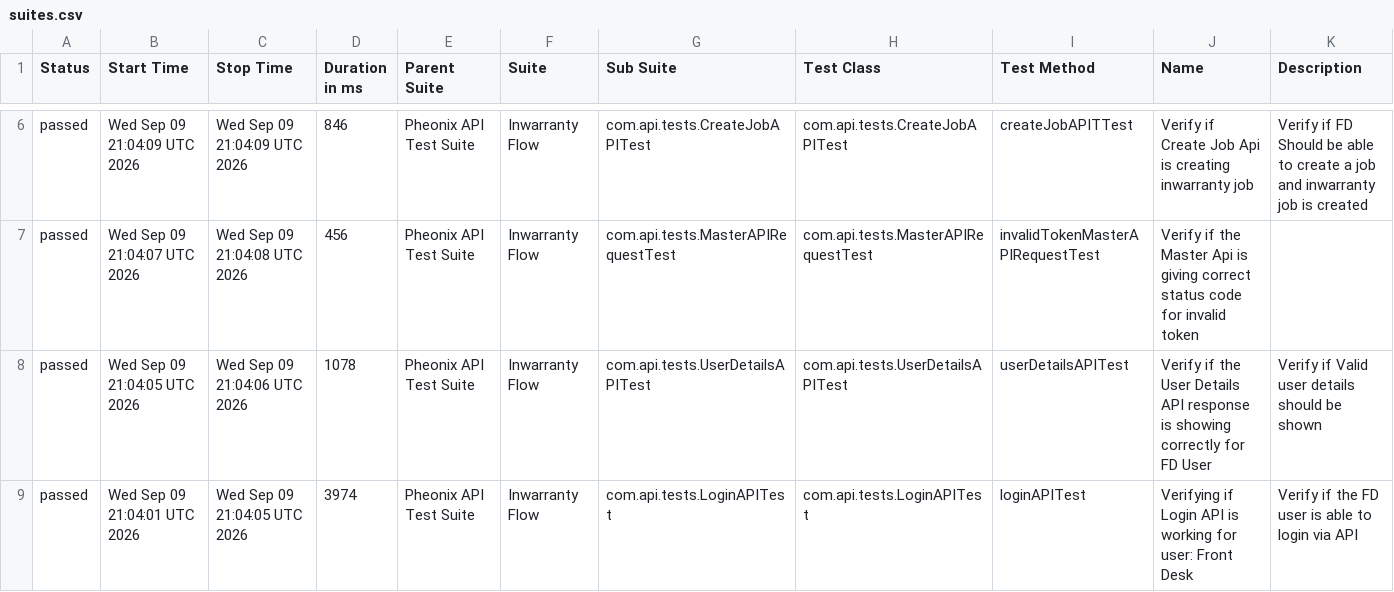
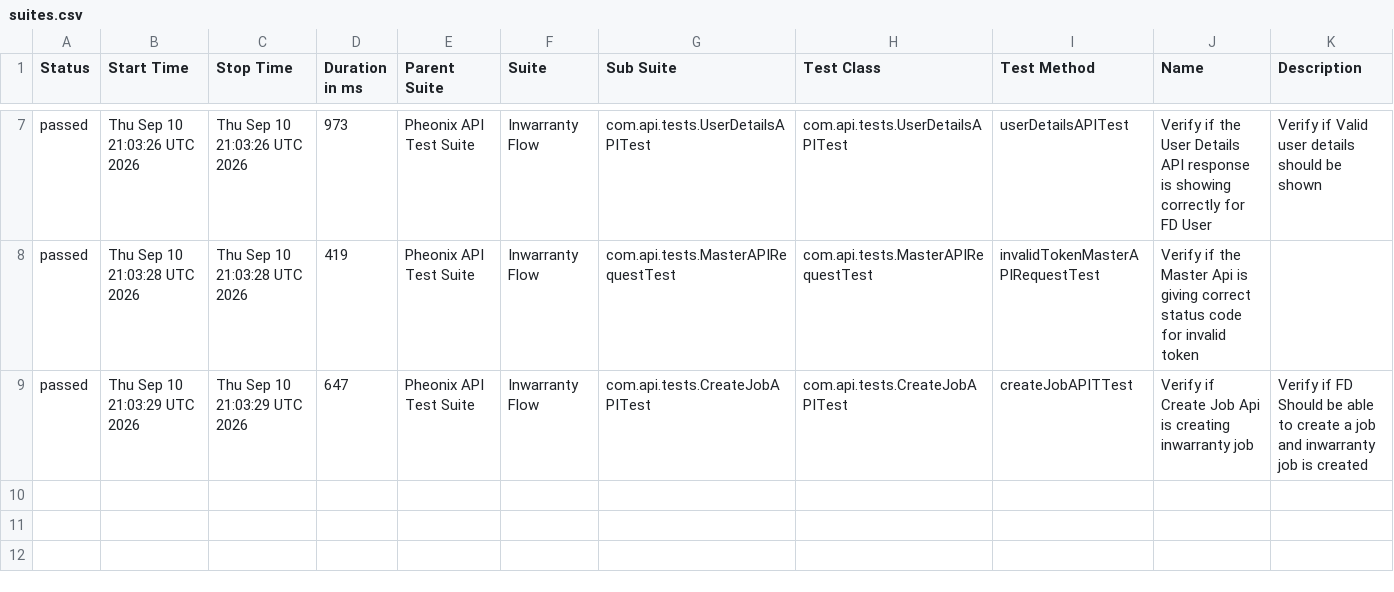
Before and after one commit to AnantKinlekar/PheonixTestAutomationFramework, a CSV file: data/suites.csv, drawn as a sheet; only a part is shown, gaps mark what is left out; the diff covers the shown part only.

```diff
--- a/data/suites.csv
+++ b/data/suites.csv
@@ -6,4 +7,3 @@
-"passed","Wed Sep 09 21:04:09 UTC 2026","Wed Sep 09 21:04:09 UTC 2026","846","Pheonix API Test Suite","Inwarranty Flow","com.api.tests.CreateJobAPITest","com.api.tests.CreateJobAPITest","createJobAPITTest","Verify if Create Job Api is creating inwarranty job","Verify if FD Should be able to create a job and inwarranty job is created"
-"passed","Wed Sep 09 21:04:07 UTC 2026","Wed Sep 09 21:04:08 UTC 2026","456","Pheonix API Test Suite","Inwarranty Flow","com.api.tests.MasterAPIRequestTest","com.api.tests.MasterAPIRequestTest","invalidTokenMasterAPIRequestTest","Verify if the Master Api is giving correct status code for invalid token",""
-"passed","Wed Sep 09 21:04:05 UTC 2026","Wed Sep 09 21:04:06 UTC 2026","1078","Pheonix API Test Suite","Inwarranty Flow","com.api.tests.UserDetailsAPITest","com.api.tests.UserDetailsAPITest","userDetailsAPITest","Verify if the User Details API response is showing correctly for FD User","Verify if Valid user details should be shown"
-"passed","Wed Sep 09 21:04:01 UTC 2026","Wed Sep 09 21:04:05 UTC 2026","3974","Pheonix API Test Suite","Inwarranty Flow","com.api.tests.LoginAPITest","com.api.tests.LoginAPITest","loginAPITest","Verifying if Login API is working for user: Front Desk","Verify if the FD user is able to login via API"
+"passed","Thu Sep 10 21:03:26 UTC 2026","Thu Sep 10 21:03:26 UTC 2026","973","Pheonix API Test Suite","Inwarranty Flow","com.api.tests.UserDetailsAPITest","com.api.tests.UserDetailsAPITest","userDetailsAPITest","Verify if the User Details API response is showing correctly for FD User","Verify if Valid user details should be shown"
+"passed","Thu Sep 10 21:03:28 UTC 2026","Thu Sep 10 21:03:28 UTC 2026","419","Pheonix API Test Suite","Inwarranty Flow","com.api.tests.MasterAPIRequestTest","com.api.tests.MasterAPIRequestTest","invalidTokenMasterAPIRequestTest","Verify if the Master Api is giving correct status code for invalid token",""
+"passed","Thu Sep 10 21:03:29 UTC 2026","Thu Sep 10 21:03:29 UTC 2026","647","Pheonix API Test Suite","Inwarranty Flow","com.api.tests.CreateJobAPITest","com.api.tests.CreateJobAPITest","createJobAPITTest","Verify if Create Job Api is creating inwarranty job","Verify if FD Should be able to create a job and inwarranty job is created"
```
Also changed, not shown: 1 added row and 25 edited cells elsewhere in this file, data/behaviors.csv, 52 other files.
